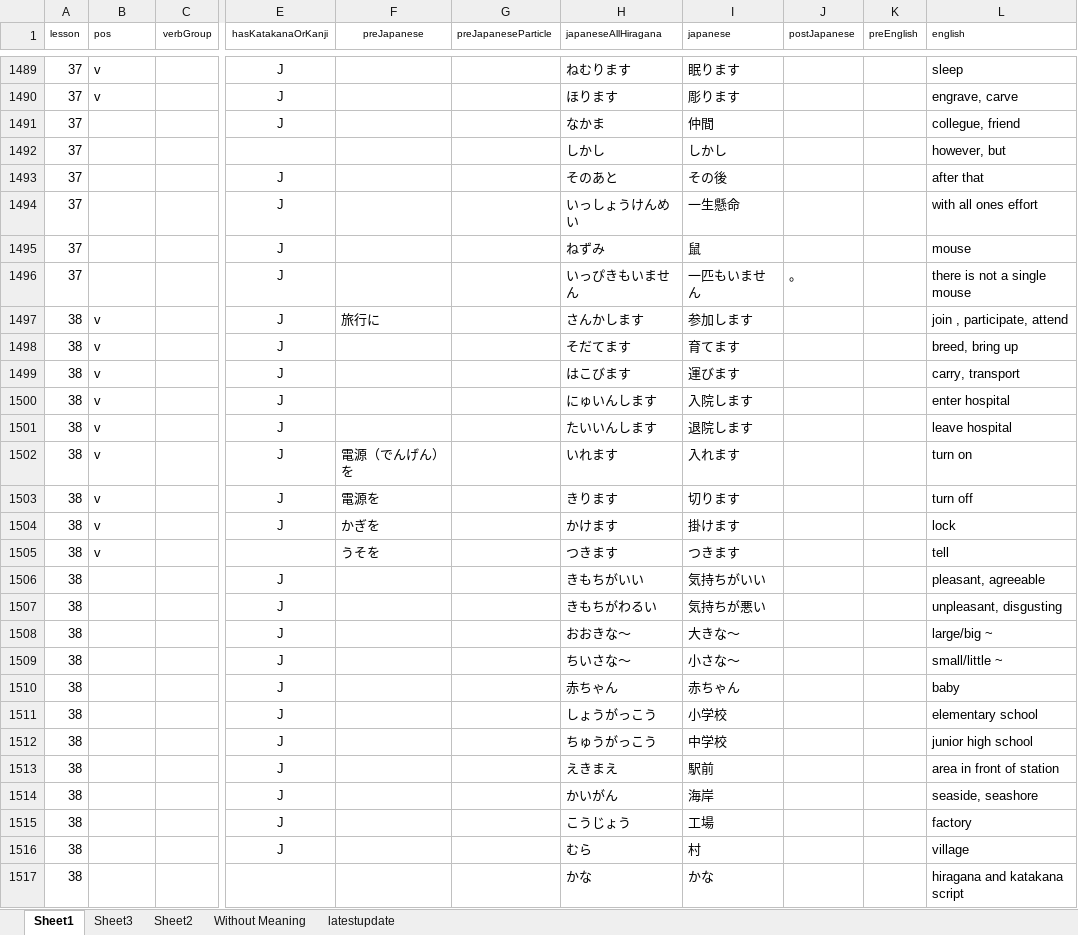
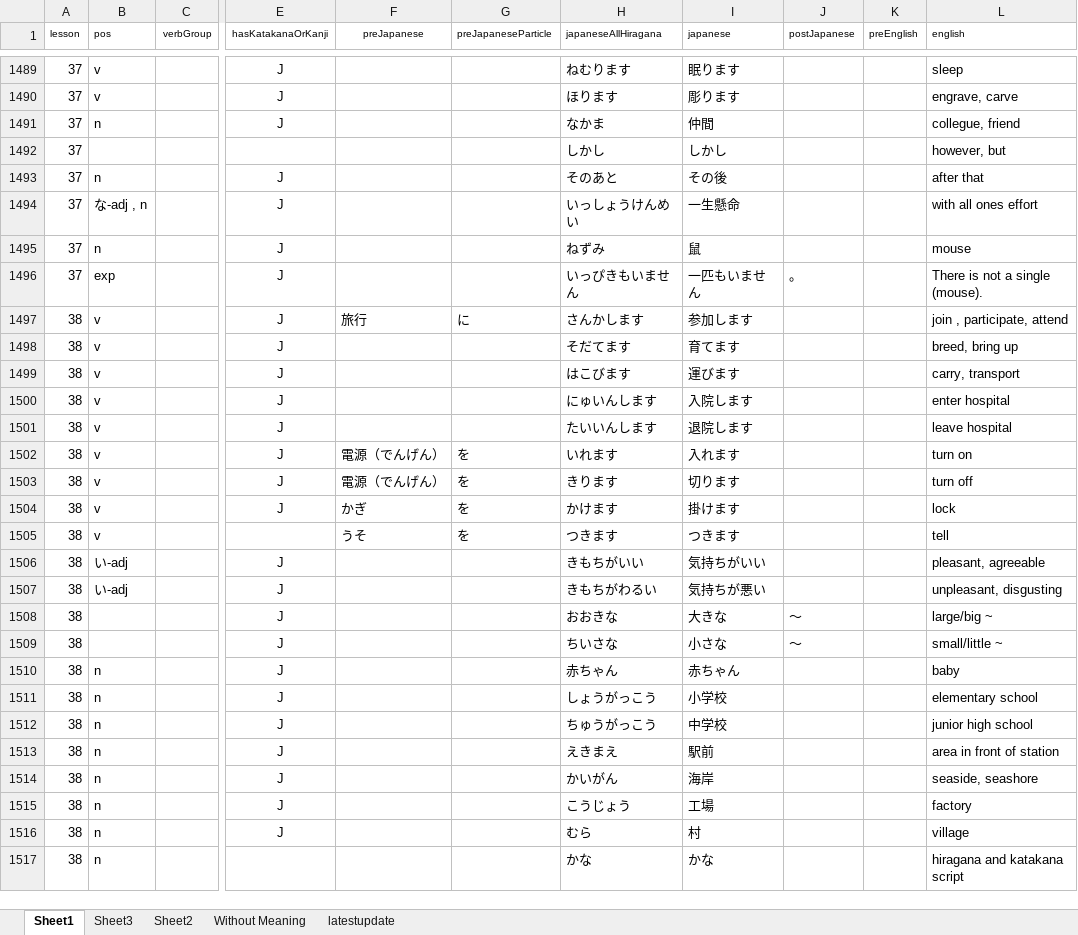
Before and after one commit to nbriannl/Oboeru, an Excel workbook: project/vocab.xlsx, sheet Sheet1, drawn as a sheet; only a part is shown, gaps mark what is left out; values as stored, in another font and other column widths than the file's, no borders; the diff covers the shown part only; the diff names each change by its address in the sheet, - before the commit and + after, or states it on an @@ line.

```diff
--- a/project/vocab.xlsx (sheet Sheet1)
+++ b/project/vocab.xlsx (sheet Sheet1)
-B1491 (pos): (empty)
+B1491 (pos): n
-B1493 (pos): (empty)
+B1493 (pos): n
-B1494 (pos): (empty)
+B1494 (pos): な-adj , n
-B1495 (pos): (empty)
+B1495 (pos): n
-B1496 (pos): (empty)
+B1496 (pos): exp
-L1496 (english): there is not a single mouse
+L1496 (english): There is not a single (mouse).
-F1497 (preJapanese): 旅行に
+F1497 (preJapanese): 旅行
-G1497 (preJapaneseParticle): (empty)
+G1497 (preJapaneseParticle): に
-F1502 (preJapanese): 電源（でんげん）を
+F1502 (preJapanese): 電源（でんげん）
-G1502:G1505 (preJapaneseParticle): (empty)
+G1502:G1505 (preJapaneseParticle): を
-F1503 (preJapanese): 電源を
+F1503 (preJapanese): 電源（でんげん）
-F1504 (preJapanese): かぎを
+F1504 (preJapanese): かぎ
-F1505 (preJapanese): うそを
+F1505 (preJapanese): うそ
-B1506:B1507 (pos): (empty)
+B1506:B1507 (pos): い-adj
-H1508 (japaneseAllHiragana): おおきな〜
+H1508 (japaneseAllHiragana): おおきな
-I1508 (japanese): 大きな〜
+I1508 (japanese): 大きな
-J1508:J1509 (postJapanese): (empty)
+J1508:J1509 (postJapanese): ～
-H1509 (japaneseAllHiragana): ちいさな〜
+H1509 (japaneseAllHiragana): ちいさな
-I1509 (japanese): 小さな〜
+I1509 (japanese): 小さな
-B1510:B1517 (pos): (empty)
+B1510:B1517 (pos): n
```
Also changed, not shown: 161 edited cells elsewhere in this sheet, sheet latestupdate.
